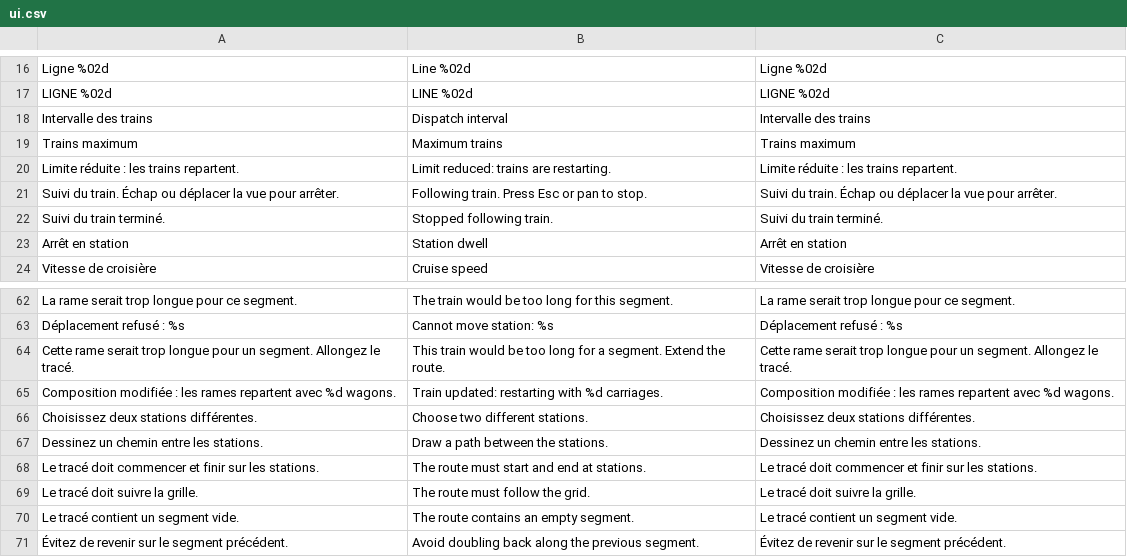
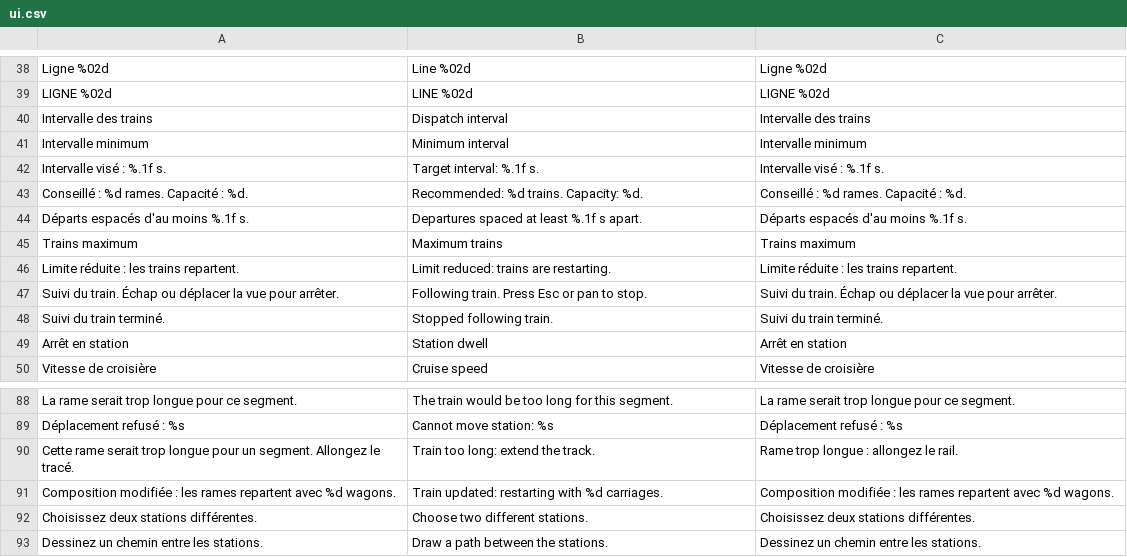
Before and after one commit to muskeg/metro, a CSV file: translations/ui.csv, drawn as a sheet; only a part is shown, gaps mark what is left out; the shorter side is filled out with more unchanged rows; addresses are those after the commit; the diff covers the shown part only; the diff names each change by its address in the sheet, - before the commit and + after, or states it on an @@ line.

```diff
--- a/translations/ui.csv
+++ b/translations/ui.csv
+row 41: Intervalle minimum | Minimum interval | Intervalle minimum
+row 42: Intervalle visé : %.1f s. | Target interval: %.1f s. | Intervalle visé : %.1f s.
+row 43: Conseillé : %d rames. Capacité : %d. | Recommended: %d trains. Capacity: %d. | Conseillé : %d rames. Capacité : %d.
+row 44: Départs espacés d'au moins %.1f s. | Departures spaced at least %.1f s apart. | Départs espacés d'au moins %.1f s.
-B90: This train would be too long for a segment. Extend the route.
+B90: Train too long: extend the track.
-C90: Cette rame serait trop longue pour un segment. Allongez le tracé.
+C90: Rame trop longue : allongez le rail.
```
Also changed, not shown: 22 added rows and 2 edited cells elsewhere in this file, 25 other files.
